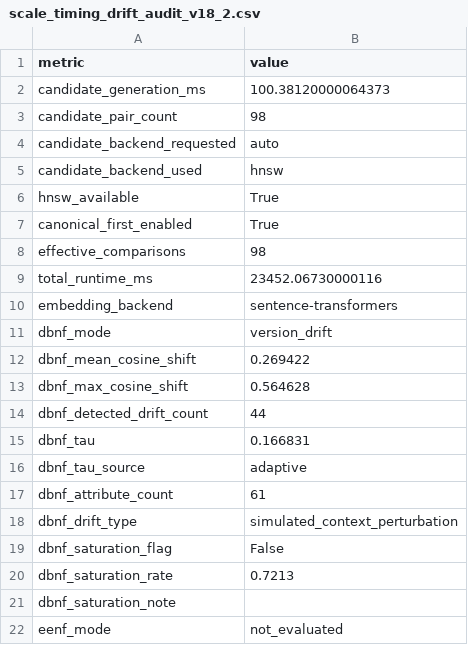
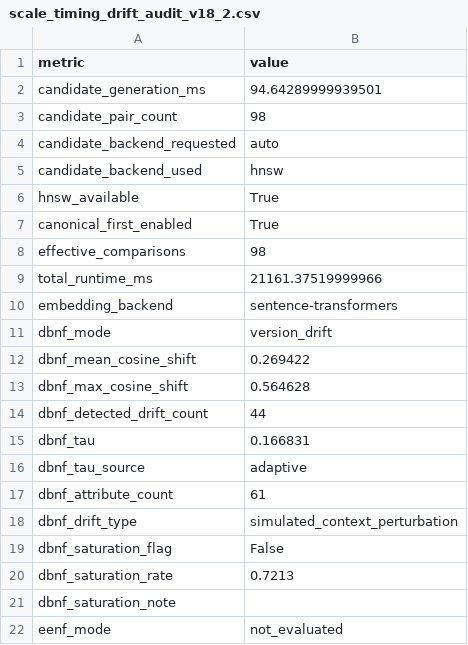
Before and after one commit to pvchaitu/SemanticNormalForms, a CSV file: output_v18_2/scale_timing_drift_audit_v18_2.csv, drawn as a sheet.

```diff
--- a/output_v18_2/scale_timing_drift_audit_v18_2.csv
+++ b/output_v18_2/scale_timing_drift_audit_v18_2.csv
@@ -1,3 +1,3 @@
 metric,value
-candidate_generation_ms,100.38120000064373
+candidate_generation_ms,94.64289999939501
 candidate_pair_count,98
@@ -8,3 +8,3 @@ canonical_first_enabled,True
 effective_comparisons,98
-total_runtime_ms,23452.06730000116
+total_runtime_ms,21161.37519999966
 embedding_backend,sentence-transformers
```
Also changed, not shown: 1 other file.
